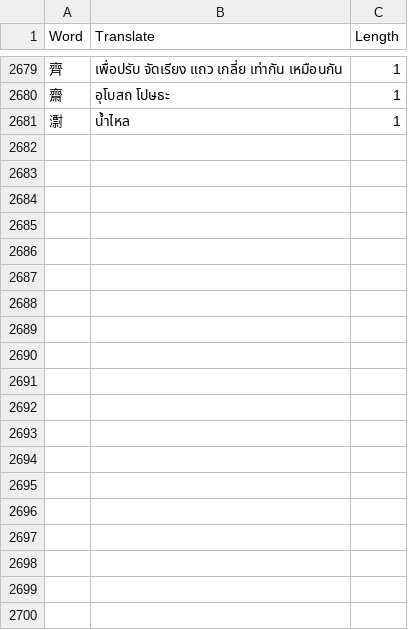
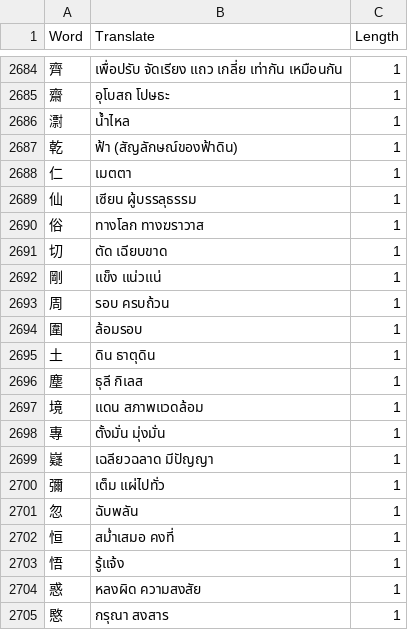
Before and after one commit to thanakrit-promsiri/csvreplace, a CSV file: replacementSort.csv, drawn as a sheet; only a part is shown, gaps mark what is left out; the diff covers the shown part only; the diff names each change by its address in the sheet, - before the commit and + after, or states it on an @@ line.

Commit message:
add word

```diff
--- a/replacementSort.csv
+++ b/replacementSort.csv
+row 2687: 乾 | ฟ้า (สัญลักษณ์ของฟ้าดิน) | 1
+row 2688: 仁 | เมตตา | 1
+row 2689: 仙 | เซียน ผู้บรรลุธรรม | 1
+row 2690: 俗 | ทางโลก ทางฆราวาส | 1
+row 2691: 切 | ตัด เฉียบขาด | 1
+row 2692: 剛 | แข็ง แน่วแน่ | 1
+row 2693: 周 | รอบ ครบถ้วน | 1
+row 2694: 圍 | ล้อมรอบ | 1
+row 2695: 土 | ดิน ธาตุดิน | 1
+row 2696: 塵 | ธุลี กิเลส | 1
+row 2697: 境 | แดน สภาพแวดล้อม | 1
+row 2698: 專 | ตั้งมั่น มุ่งมั่น | 1
+row 2699: 嶷 | เฉลียวฉลาด มีปัญญา | 1
+row 2700: 彌 | เต็ม แผ่ไปทั่ว | 1
+row 2701: 忽 | ฉับพลัน | 1
+row 2702: 恒 | สม่ำเสมอ คงที่ | 1
+row 2703: 悟 | รู้แจ้ง | 1
+row 2704: 惑 | หลงผิด ความสงสัย | 1
+row 2705: 愍 | กรุณา สงสาร | 1
```
Also changed, not shown: 42 added rows and 1 removed row elsewhere in this file, replacements.csv.
